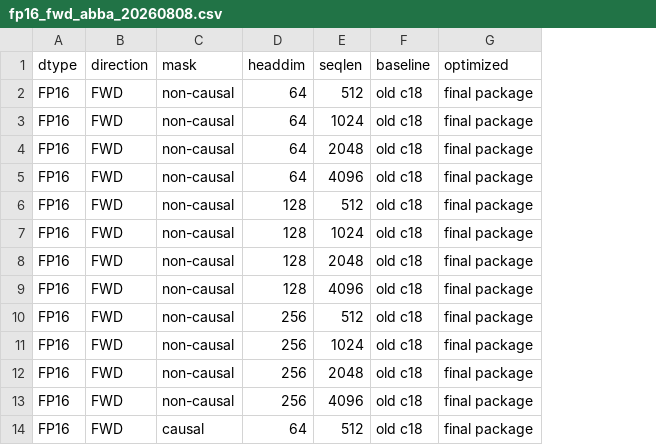
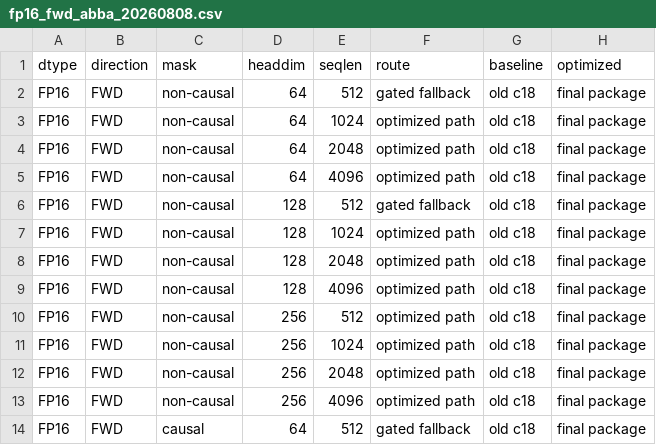
Before and after one commit to HUSRCF/flash-attn-rocm-rdna3, a CSV file: benchmarks/results/fp16_fwd_abba_20260808.csv, drawn as a sheet; only a part is shown; the diff names each change by its address in the sheet, - before the commit and + after, or states it on an @@ line.

```diff
--- a/benchmarks/results/fp16_fwd_abba_20260808.csv
+++ b/benchmarks/results/fp16_fwd_abba_20260808.csv
+column F (route), rows 2-14: gated fallback | optimized path | optimized path | optimized path | gated fallback | optimized path | optimized path | optimized path | optimized path | optimized path | optimized path | optimized path | gated fallback
```
Also changed, not shown: 14 other files.
